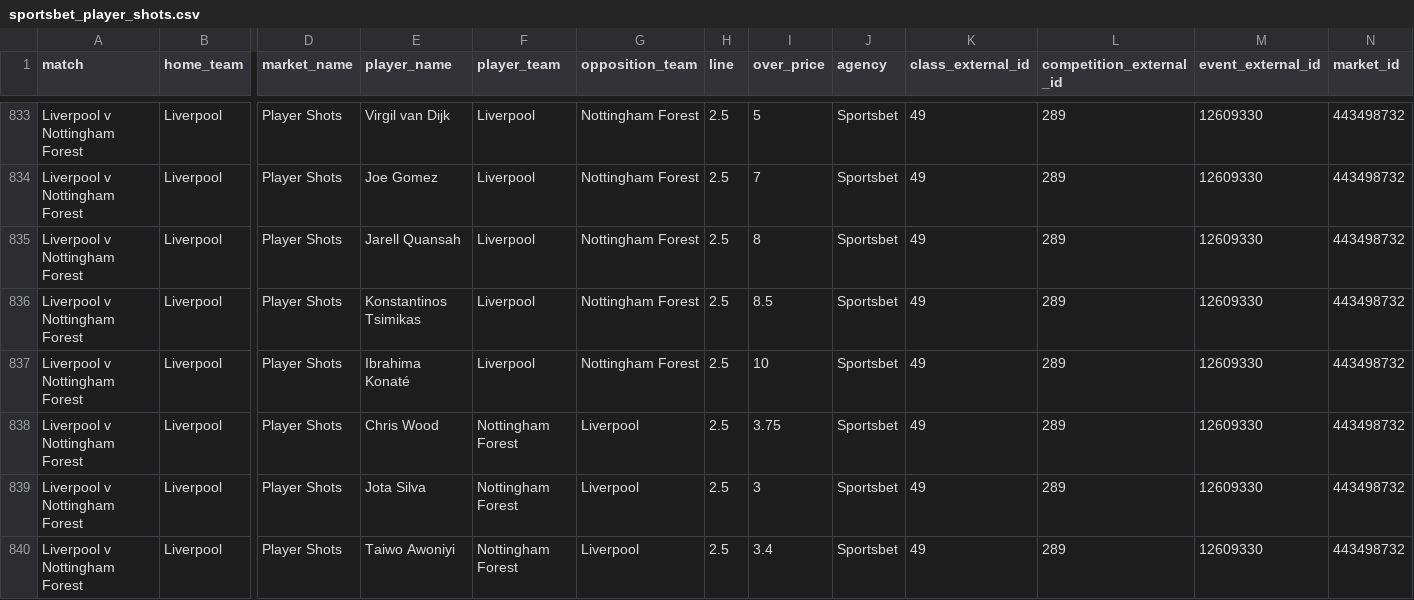
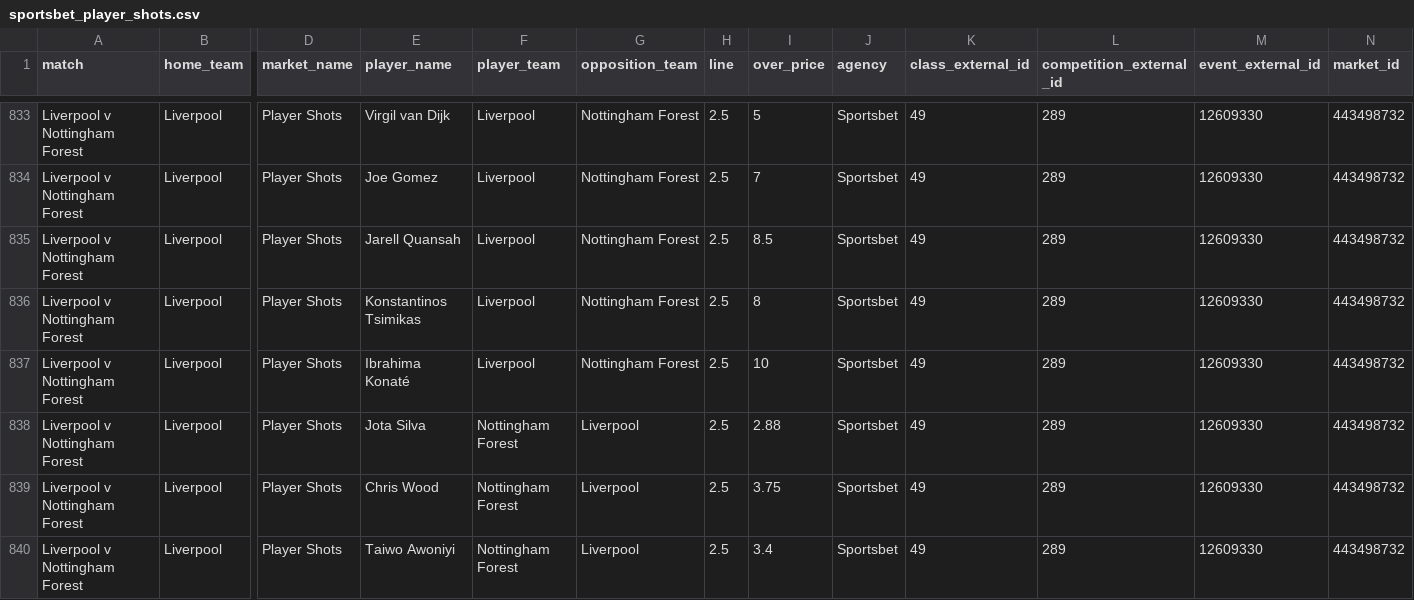
Before and after one commit to jamesbrown1417/Soccer, a CSV file: Data/scraped_odds/EPL/sportsbet_player_shots.csv, drawn as a sheet; only a part is shown, gaps mark what is left out; removed rows and columns are numbered as before the commit, all else as after; rows hold the shown columns only; the diff covers the shown part only; the diff names each change by its address in the sheet, - before the commit and + after, or states it on an @@ line.

```diff
--- a/Data/scraped_odds/EPL/sportsbet_player_shots.csv
+++ b/Data/scraped_odds/EPL/sportsbet_player_shots.csv
-I835 (over_price): 8
+I835 (over_price): 8.5
-I836 (over_price): 8.5
+I836 (over_price): 8
+row 838: Liverpool v Nottingham Forest | Liverpool | Player Shots | Jota Silva | Nottingham Forest | Liverpool | 2.5 | 2.88 | Sportsbet | 49 | 289 | 12609330 | 443498732
-row 839: Liverpool v Nottingham Forest | Liverpool | Player Shots | Jota Silva | Nottingham Forest | Liverpool | 2.5 | 3 | Sportsbet | 49 | 289 | 12609330 | 443498732
```
Also changed, not shown: 3 added rows, 6 removed rows and 21 edited cells elsewhere in this file, Data/scraped_odds/EPL/neds_player_assists.csv, Data/scraped_odds/EPL/neds_player_attempted_passes.csv, 50 other files.
